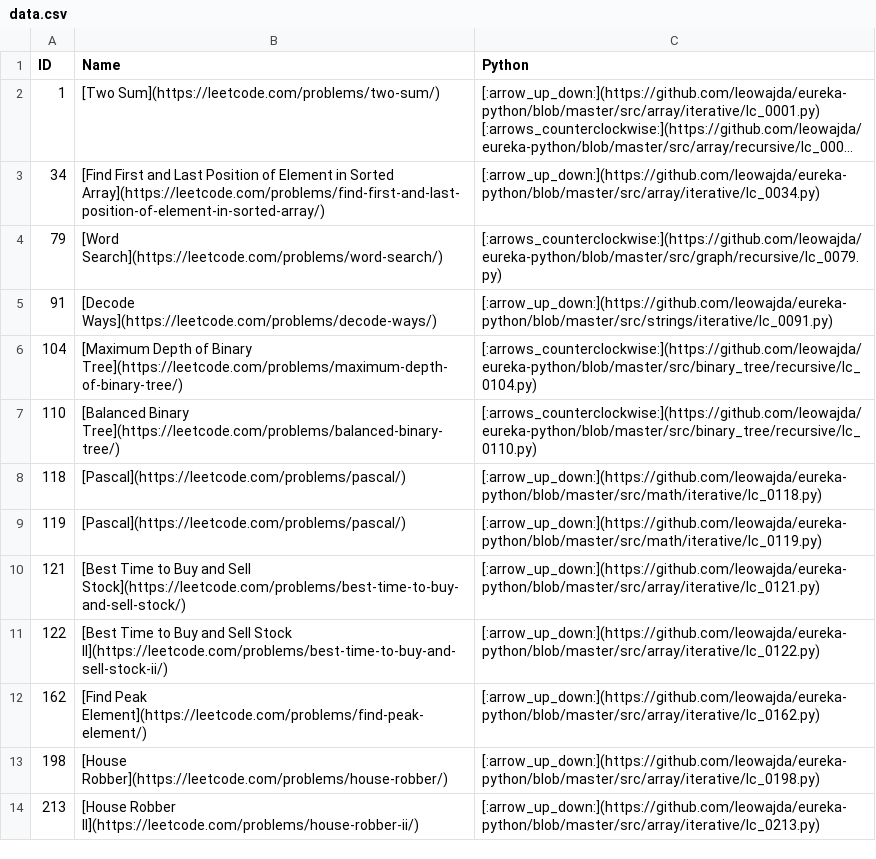
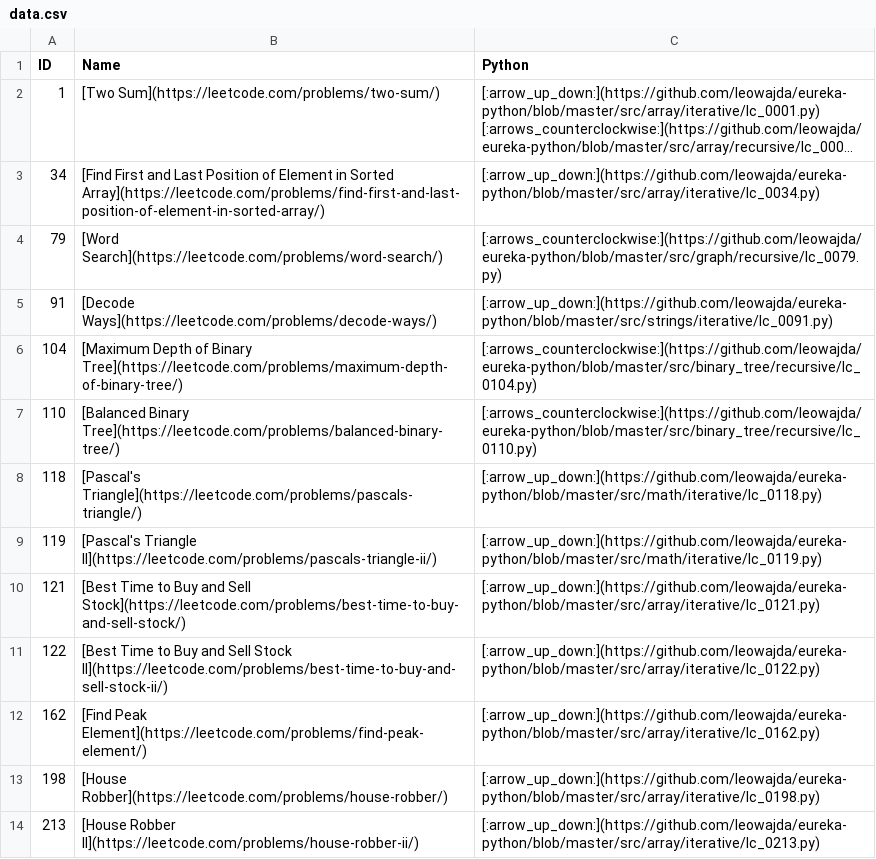
Before and after one commit to leowajda/eureka-python, a CSV file: docs/data.csv, drawn as a sheet; only a part is shown; long unchanged cells end in ….

Commit message:
:pencil2: Fix typos

```diff
--- a/docs/data.csv
+++ b/docs/data.csv
@@ -7,4 +7,4 @@ ID,Name,Python
 110,[Balanced Binary Tree](https://leetcode.com/problems/balanced-binary-tree/),[:arrows_counterclockwise:](https://github.com/leowajda/eureka-python/blob/master/src/binary_tree/recursive/lc_0110.py)
-118,[Pascal](https://leetcode.com/problems/pascal/),[:arrow_up_down:](https://github.com/leowajda/eureka-python/blob/master/src/math/iterative/lc_0118.py)
-119,[Pascal](https://leetcode.com/problems/pascal/),[:arrow_up_down:](https://github.com/leowajda/eureka-python/blob/master/src/math/iterative/lc_0119.py)
+118,[Pascal's Triangle](https://leetcode.com/problems/pascals-triangle/),[:arrow_up_down:](https://github.com/leowajda/eureka-python/blob/master/src/math/iterative/lc_0118.py)
+119,[Pascal's Triangle II](https://leetcode.com/problems/pascals-triangle-ii/),[:arrow_up_down:](https://github.com/leowajda/eureka-python/blob/master/src/math/iterative/lc_0119.py)
 121,[Best Time to Buy and Sell Stock](https://leetcode.com/problems/best-time-to-buy-and-sell-stock/),[:arrow_up_down:](https://github.com/leowajda/eureka-python/blob/master/src/array/iterative/lc_0121.py)
```
